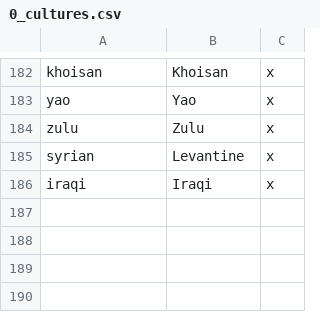
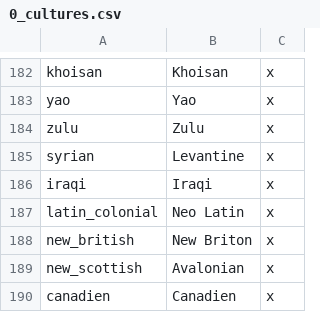
Before and after one commit to Rainbow-Goat/Fall-of-Genghis, a CSV file: Fall of Genghis/localisation/0_cultures.csv, drawn as a sheet; only a part is shown, gaps mark what is left out; the diff names each change by its address in the sheet, - before the commit and + after, or states it on an @@ line.

```diff
--- a/Fall of Genghis/localisation/0_cultures.csv
+++ b/Fall of Genghis/localisation/0_cultures.csv
+row 187: latin_colonial | Neo Latin | x
+row 188: new_british | New Briton | x
+row 189: new_scottish | Avalonian | x
+row 190: canadien | Canadien | x
```
Also changed, not shown: Fall of Genghis/localisation/1_NewWorld_tags.csv, Fall of Genghis/map/adjacencies.csv, 29 other files.
